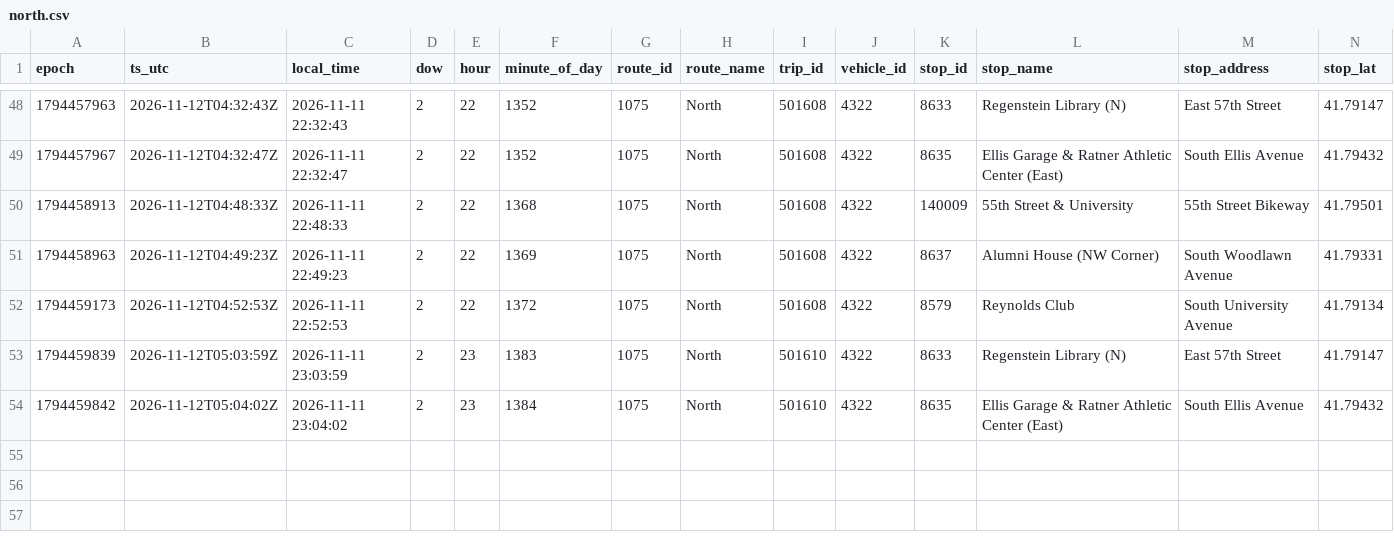
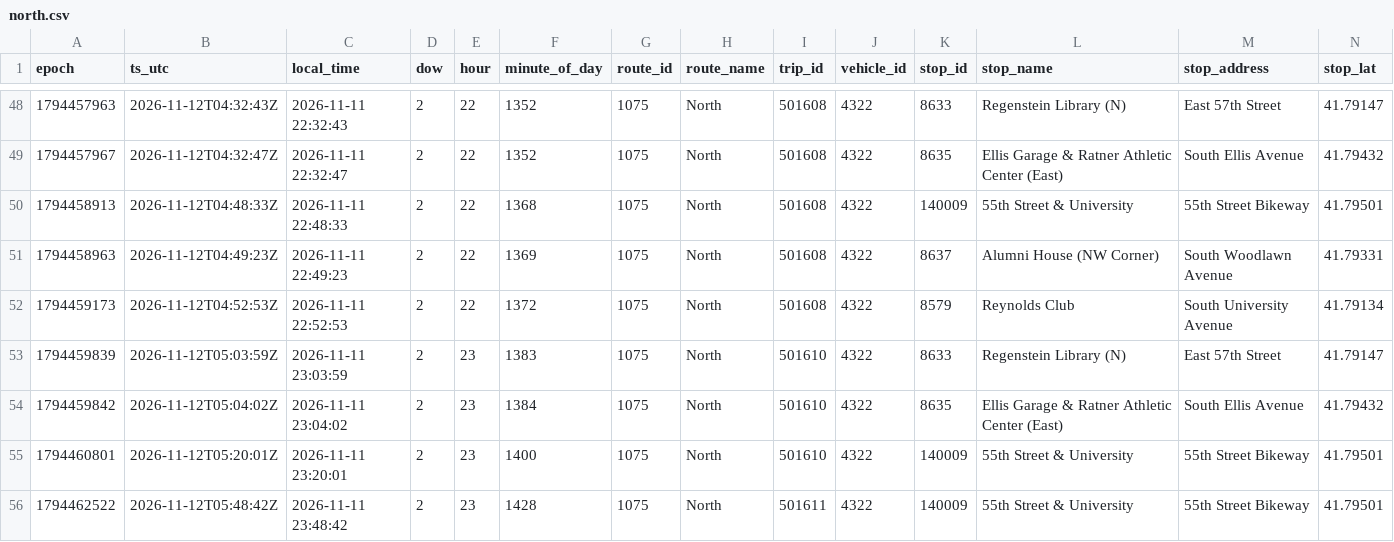
Before and after one commit to blobberus/straight-bussing-data, a CSV file: data/arrivals/2026-11-11/north.csv, drawn as a sheet; only a part is shown, gaps mark what is left out; rows hold the shown columns only; the diff names each change by its address in the sheet, - before the commit and + after, or states it on an @@ line.

```diff
--- a/data/arrivals/2026-11-11/north.csv
+++ b/data/arrivals/2026-11-11/north.csv
+row 55: 1794460801 | 2026-11-12T05:20:01Z | 2026-11-11 23:20:01 | 2 | 23 | 1400 | 1075 | North | 501610 | 4322 | 140009 | 55th Street & University | 55th Street Bikeway | 41.79501
+row 56: 1794462522 | 2026-11-12T05:48:42Z | 2026-11-11 23:48:42 | 2 | 23 | 1428 | 1075 | North | 501611 | 4322 | 140009 | 55th Street & University | 55th Street Bikeway | 41.79501
```
Also changed, not shown: data/arrivals/2026-11-11/central.csv, data/arrivals/2026-11-11/east.csv, 5 other files.
